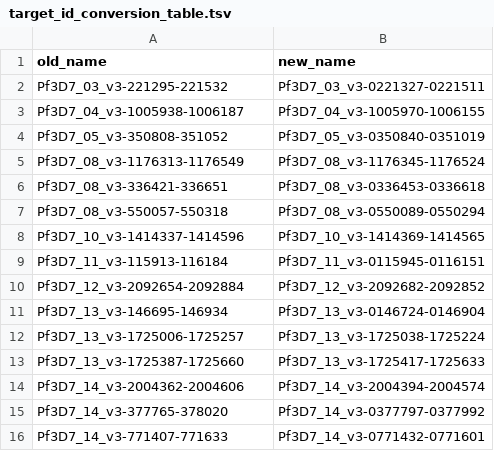
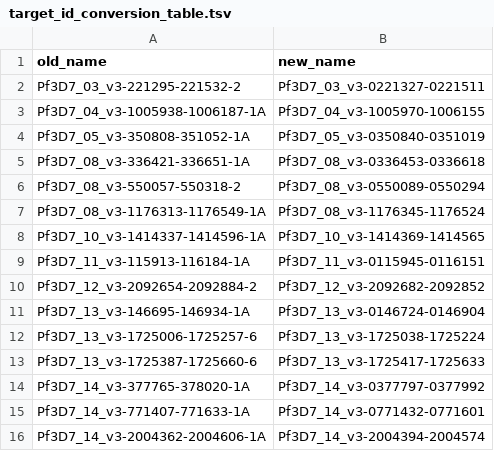
Before and after one commit to EPPIcenter/mad4hatter, a TSV file: panel_information/M2.1/target_id_conversion_table.tsv, drawn as a sheet.

```diff
--- a/panel_information/M2.1/target_id_conversion_table.tsv
+++ b/panel_information/M2.1/target_id_conversion_table.tsv
@@ -1,16 +1,16 @@
 old_name	new_name
-Pf3D7_03_v3-221295-221532	Pf3D7_03_v3-0221327-0221511
-Pf3D7_04_v3-1005938-1006187	Pf3D7_04_v3-1005970-1006155
-Pf3D7_05_v3-350808-351052	Pf3D7_05_v3-0350840-0351019
-Pf3D7_08_v3-1176313-1176549	Pf3D7_08_v3-1176345-1176524
-Pf3D7_08_v3-336421-336651	Pf3D7_08_v3-0336453-0336618
-Pf3D7_08_v3-550057-550318	Pf3D7_08_v3-0550089-0550294
-Pf3D7_10_v3-1414337-1414596	Pf3D7_10_v3-1414369-1414565
-Pf3D7_11_v3-115913-116184	Pf3D7_11_v3-0115945-0116151
-Pf3D7_12_v3-2092654-2092884	Pf3D7_12_v3-2092682-2092852
-Pf3D7_13_v3-146695-146934	Pf3D7_13_v3-0146724-0146904
-Pf3D7_13_v3-1725006-1725257	Pf3D7_13_v3-1725038-1725224
-Pf3D7_13_v3-1725387-1725660	Pf3D7_13_v3-1725417-1725633
-Pf3D7_14_v3-2004362-2004606	Pf3D7_14_v3-2004394-2004574
-Pf3D7_14_v3-377765-378020	Pf3D7_14_v3-0377797-0377992
-Pf3D7_14_v3-771407-771633	Pf3D7_14_v3-0771432-0771601
+Pf3D7_03_v3-221295-221532-2	Pf3D7_03_v3-0221327-0221511
+Pf3D7_04_v3-1005938-1006187-1A	Pf3D7_04_v3-1005970-1006155
+Pf3D7_05_v3-350808-351052-1A	Pf3D7_05_v3-0350840-0351019
+Pf3D7_08_v3-336421-336651-1A	Pf3D7_08_v3-0336453-0336618
+Pf3D7_08_v3-550057-550318-2	Pf3D7_08_v3-0550089-0550294
+Pf3D7_08_v3-1176313-1176549-1A	Pf3D7_08_v3-1176345-1176524
+Pf3D7_10_v3-1414337-1414596-1A	Pf3D7_10_v3-1414369-1414565
+Pf3D7_11_v3-115913-116184-1A	Pf3D7_11_v3-0115945-0116151
+Pf3D7_12_v3-2092654-2092884-2	Pf3D7_12_v3-2092682-2092852
+Pf3D7_13_v3-146695-146934-1A	Pf3D7_13_v3-0146724-0146904
+Pf3D7_13_v3-1725006-1725257-6	Pf3D7_13_v3-1725038-1725224
+Pf3D7_13_v3-1725387-1725660-6	Pf3D7_13_v3-1725417-1725633
+Pf3D7_14_v3-377765-378020-1A	Pf3D7_14_v3-0377797-0377992
+Pf3D7_14_v3-771407-771633-1A	Pf3D7_14_v3-0771432-0771601
+Pf3D7_14_v3-2004362-2004606-1A	Pf3D7_14_v3-2004394-2004574
```
Also changed, not shown: panel_information/D1.1/target_id_conversion_table.tsv, panel_information/M1.1/target_id_conversion_table.tsv, 7 other files.
